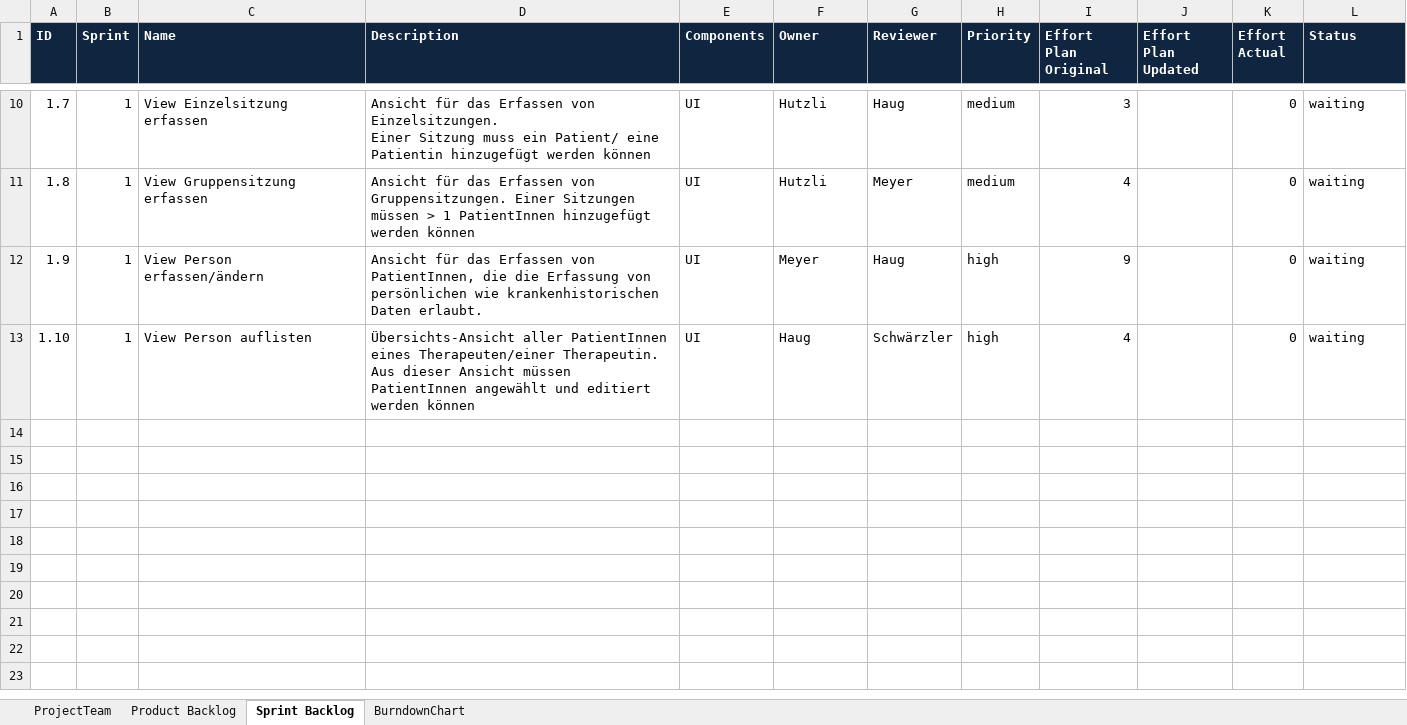
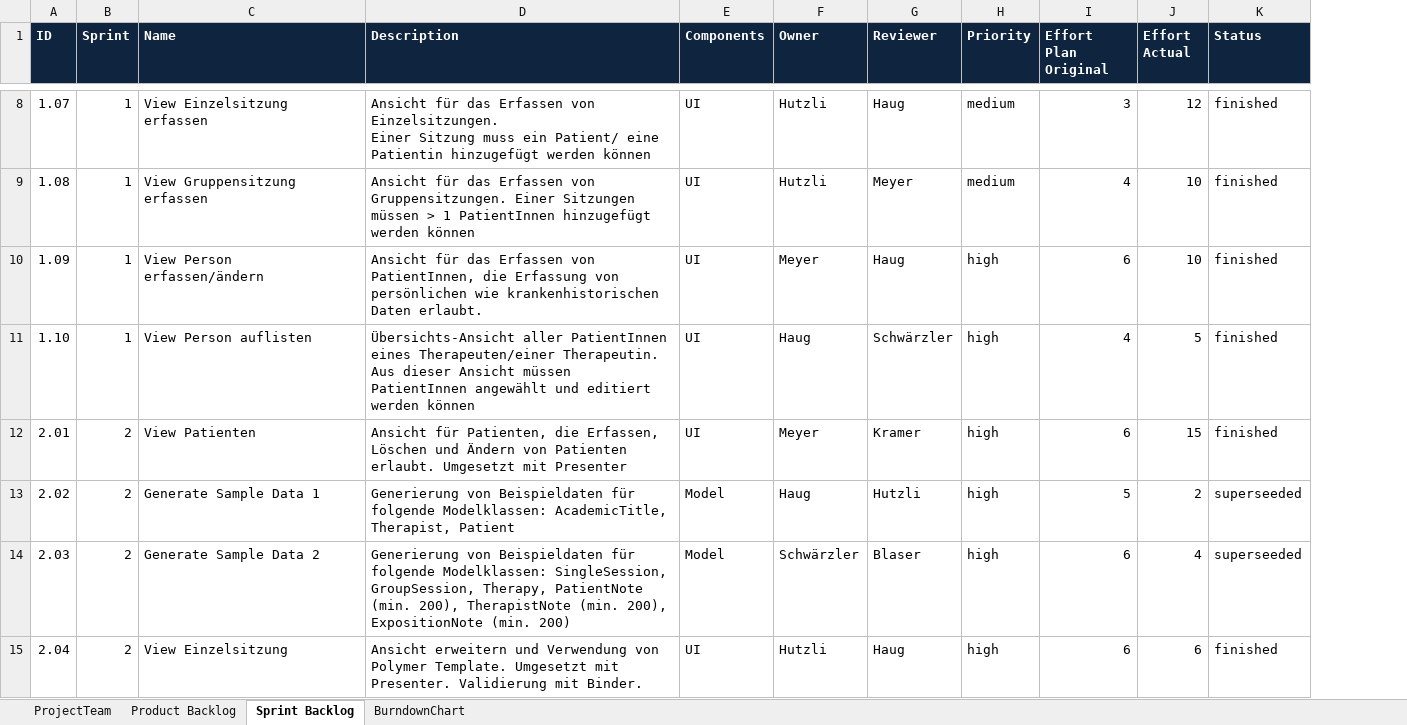
Before and after one commit to ukramer/ch.bfh.bti7081.s2019.red, an Excel workbook: doc/task06 - scrum/scrum_teamRED.xlsx, sheet Sprint Backlog, drawn as a sheet; only a part is shown, gaps mark what is left out; values as stored, in another font and other column widths than the file's, no borders; table styles not drawn; removed rows and columns are numbered as before the commit, all else as after; the diff covers the shown part only; the diff names each change by its address in the sheet, - before the commit and + after, or states it on an @@ line.

Commit message:
Add Final Scrum Excel

```diff
--- a/doc/task06 - scrum/scrum_teamRED.xlsx (sheet Sprint Backlog)
+++ b/doc/task06 - scrum/scrum_teamRED.xlsx (sheet Sprint Backlog)
-column J (Effort Plan Updated), empty
-A8 (ID): 1.7
+A8 (ID): 1.07
-J8 (Effort Actual): 0
+J8 (Effort Actual): 12
-K8:K11 (Status): waiting
+K8:K11 (Status): finished
-A9 (ID): 1.8
+A9 (ID): 1.08
-J9:J10 (Effort Actual): 0
+J9:J10 (Effort Actual): 10
-A10 (ID): 1.9
+A10 (ID): 1.09
-D10 (Description): …PatientInnen, die die Erfassung von…
+D10 (Description): …PatientInnen, die Erfassung von…
-I10 (Effort Plan Original): 9
+I10 (Effort Plan Original): 6
-J11 (Effort Actual): 0
+J11 (Effort Actual): 5
+row 12: 2.01 | 2 | View Patienten | Ansicht für Patienten, die Erfassen, Löschen und Ändern von Patienten erlaubt. Umgesetzt mit Presenter | UI | Meyer | Kramer | high | 6 | 15 | finished
+row 13: 2.02 | 2 | Generate Sample Data 1 | Generierung von Beispieldaten für folgende Modelklassen: AcademicTitle, Therapist, Patient | Model | Haug | Hutzli | high | 5 | 2 | superseeded
+row 14: 2.03 | 2 | Generate Sample Data 2 | Generierung von Beispieldaten für folgende Modelklassen: SingleSession, GroupSession, Therapy, PatientNote (min. 200), TherapistNote (min. 200), ExpositionNote (min. 200) | Model | Schwärzler | Blaser | high | 6 | 4 | superseeded
+row 15: 2.04 | 2 | View Einzelsitzung | Ansicht erweitern und Verwendung von Polymer Template. Umgesetzt mit Presenter. Validierung mit Binder. | UI | Hutzli | Haug | high | 6 | 6 | finished
```
Also changed, not shown: 20 added rows, 2 removed rows and 22 edited cells elsewhere in this sheet, sheet Product Backlog, sheet ProjectTeam.
